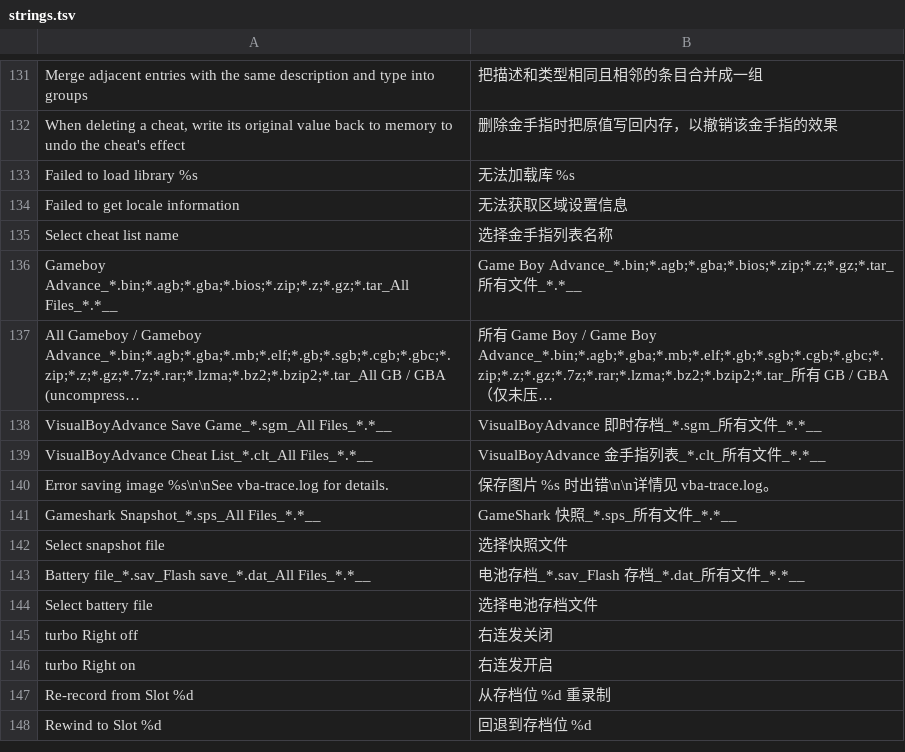
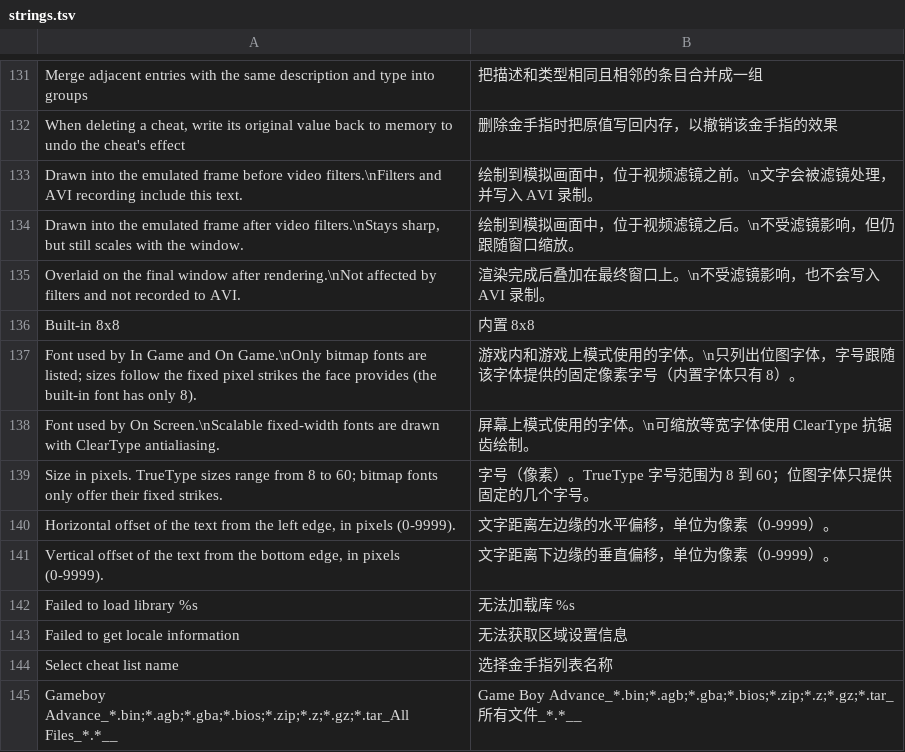
Before and after one commit to CarterLi/vba-rerecording, a TSV file: src/win32/lang/chs/strings.tsv, drawn as a sheet; only a part is shown, gaps mark what is left out; the shorter side is filled out with more unchanged rows; long unchanged cells end in …; the diff names each change by its address in the sheet, - before the commit and + after, or states it on an @@ line.

Commit message:
Text: add fonts, sizes and margins to the on screen display
The Text Options dialog now picks the face and size for each display mode. In Game and On Game keep the built-in 8x8 font but can also use an installed bitmap face, which GameText.cpp rasterises into the emulated frame. On Screen draws with an installed TrueType fixed-pitch face through TextOverlay and keeps its ClearType edges.

The On Screen size is a numeric edit box with a spinner, limited to 8-60 pixels, instead of a long fixed list. The two new settings, left margin and bottom margin, are signed pixel offsets; they apply to all three modes, so In Game / On Game offsets stretch with the picture while On Screen offsets stay in window pixels.

The dialog also gains an Apply button, which stores the settings and repaints the main window without closing, so the result is visible while the dialog is still open. The dialog is taller, the new strings are translated and vba_chs.rc is regenerated.

```diff
--- a/src/win32/lang/chs/strings.tsv
+++ b/src/win32/lang/chs/strings.tsv
+row 133: Drawn into the emulated frame before video filters.\nFilters and AVI recording include this text. | 绘制到模拟画面中，位于视频滤镜之前。\n文字会被滤镜处理，并写入 AVI 录制。
+row 134: Drawn into the emulated frame after video filters.\nStays sharp, but still scales with the window. | 绘制到模拟画面中，位于视频滤镜之后。\n不受滤镜影响，但仍跟随窗口缩放。
+row 135: Overlaid on the final window after rendering.\nNot affected by filters and not recorded to AVI. | 渲染完成后叠加在最终窗口上。\n不受滤镜影响，也不会写入 AVI 录制。
+row 136: Built-in 8x8 | 内置 8x8
+row 137: Font used by In Game and On Game.\nOnly bitmap fonts are listed; sizes follow the fixed pixel strikes the face provides (the built-in font has only 8). | 游戏内和游戏上模式使用的字体。\n只列出位图字体，字号跟随该字体提供的固定像素字号（内置字体只有 8）。
+row 138: Font used by On Screen.\nScalable fixed-width fonts are drawn with ClearType antialiasing. | 屏幕上模式使用的字体。\n可缩放等宽字体使用 ClearType 抗锯齿绘制。
+row 139: Size in pixels. TrueType sizes range from 8 to 60; bitmap fonts only offer their fixed strikes. | 字号（像素）。TrueType 字号范围为 8 到 60；位图字体只提供固定的几个字号。
+row 140: Horizontal offset of the text from the left edge, in pixels (0-9999). | 文字距离左边缘的水平偏移，单位为像素（0-9999）。
+row 141: Vertical offset of the text from the bottom edge, in pixels (0-9999). | 文字距离下边缘的垂直偏移，单位为像素（0-9999）。
```
Also changed, not shown: src/win32/lang/chs/dialog.tsv, 18 other files.
